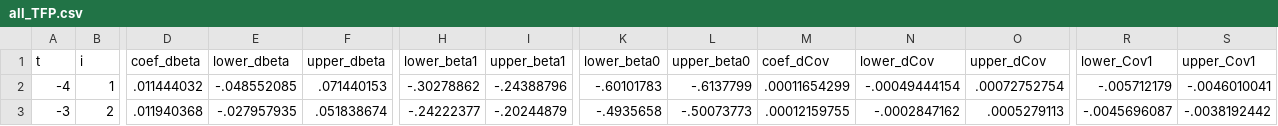
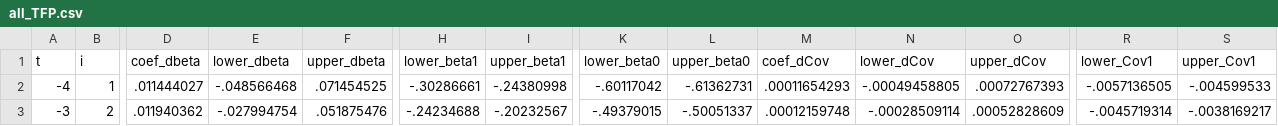
Before and after one commit to korenmiklos/ceo-value, a CSV file: papers/econometrics/data/all_TFP.csv, drawn as a sheet; only a part is shown, gaps mark what is left out; the diff covers the shown part only; the diff names each change by its address in the sheet, - before the commit and + after, or states it on an @@ line.

```diff
--- a/papers/econometrics/data/all_TFP.csv
+++ b/papers/econometrics/data/all_TFP.csv
-D2 (coef_dbeta): .011444032
+D2 (coef_dbeta): .011444027
-E2 (lower_dbeta): -.048552085
+E2 (lower_dbeta): -.048566468
-F2 (upper_dbeta): .071440153
+F2 (upper_dbeta): .071454525
-H2 (lower_beta1): -.30278862
+H2 (lower_beta1): -.30286661
-I2 (upper_beta1): -.24388796
+I2 (upper_beta1): -.24380998
-K2 (lower_beta0): -.60101783
+K2 (lower_beta0): -.60117042
-L2 (upper_beta0): -.6137799
+L2 (upper_beta0): -.61362731
-M2 (coef_dCov): .00011654299
+M2 (coef_dCov): .00011654293
-N2 (lower_dCov): -.00049444154
+N2 (lower_dCov): -.00049458805
-O2 (upper_dCov): .00072752754
+O2 (upper_dCov): .00072767393
-R2 (lower_Cov1): -.005712179
+R2 (lower_Cov1): -.0057136505
-S2 (upper_Cov1): -.0046010041
+S2 (upper_Cov1): -.004599533
-D3 (coef_dbeta): .011940368
+D3 (coef_dbeta): .011940362
-E3 (lower_dbeta): -.027957935
+E3 (lower_dbeta): -.027994754
-F3 (upper_dbeta): .051838674
+F3 (upper_dbeta): .051875476
-H3 (lower_beta1): -.24222377
+H3 (lower_beta1): -.24234688
-I3 (upper_beta1): -.20244879
+I3 (upper_beta1): -.20232567
-K3 (lower_beta0): -.4935658
+K3 (lower_beta0): -.49379015
-L3 (upper_beta0): -.50073773
+L3 (upper_beta0): -.50051337
-M3 (coef_dCov): .00012159755
+M3 (coef_dCov): .00012159748
-N3 (lower_dCov): -.0002847162
+N3 (lower_dCov): -.00028509114
-O3 (upper_dCov): .0005279113
+O3 (upper_dCov): .00052828609
-R3 (lower_Cov1): -.0045696087
+R3 (lower_Cov1): -.0045719314
-S3 (upper_Cov1): -.0038192442
+S3 (upper_Cov1): -.0038169217
```
Also changed, not shown: 68 edited cells elsewhere in this file, papers/econometrics/data/unbalanced_TFP.csv, 4 other files.
